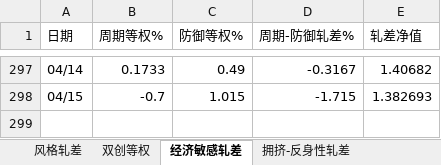
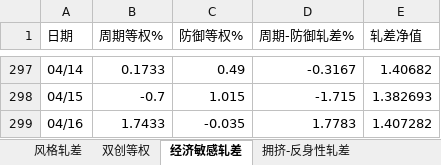
Before and after one commit to byihuang-max/spread-dashboard, an Excel workbook: size_spread/style_spread.xlsx, sheet 经济敏感轧差, drawn as a sheet; only a part is shown, gaps mark what is left out; values as stored, in another font and other column widths than the file's, no borders; the diff names each change by its address in the sheet, - before the commit and + after, or states it on an @@ line.

```diff
--- a/size_spread/style_spread.xlsx (sheet 经济敏感轧差)
+++ b/size_spread/style_spread.xlsx (sheet 经济敏感轧差)
+row 299: 04/16 | 1.7433 | -0.035 | 1.7783 | 1.407282
```
Also changed, not shown: sheet 拥挤-反身性轧差, 57 other files.
